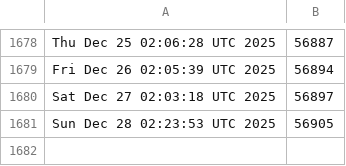
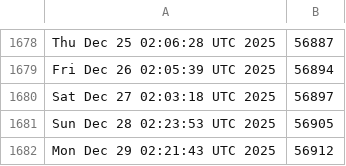
Before and after one commit to kgilmer/ghactions, a CSV file: iso-release-count.csv, drawn as a sheet; only a part is shown, gaps mark what is left out; the diff names each change by its address in the sheet, - before the commit and + after, or states it on an @@ line.

```diff
--- a/iso-release-count.csv
+++ b/iso-release-count.csv
+row 1682: Mon Dec 29 02:21:43 UTC 2025 | 56912
```
Also changed, not shown: release-count.csv.
